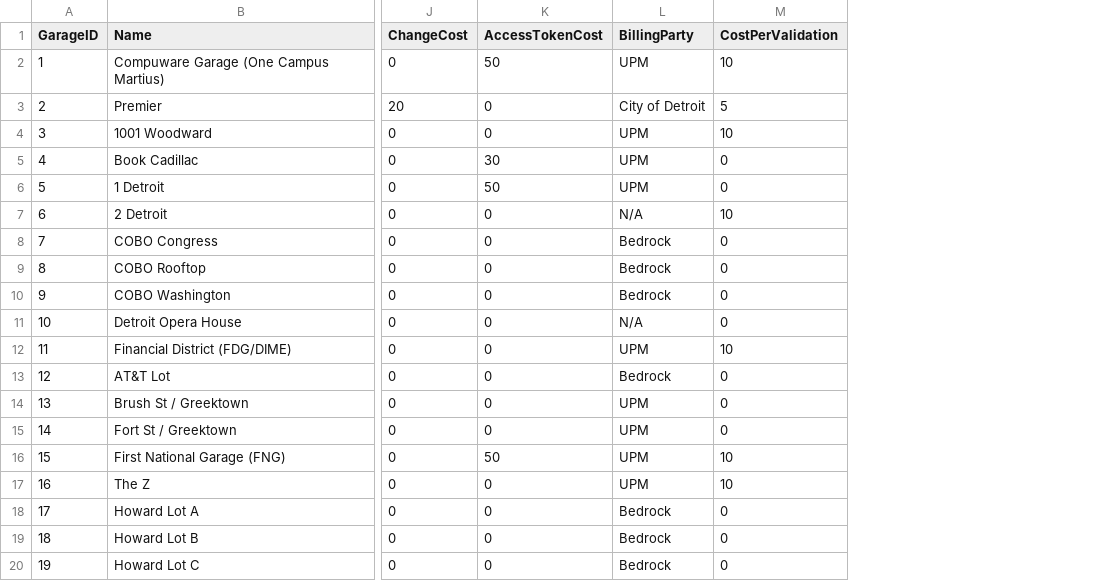
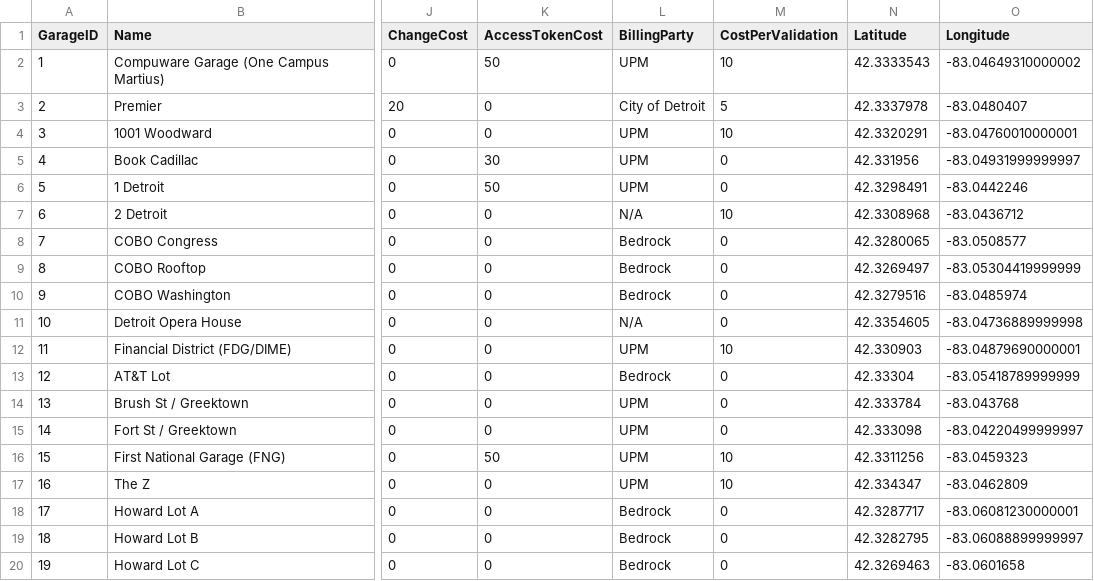
Before and after one commit to teamquickenloans/PERA, a CSV file: PERA/PERA/DAL/garages.csv, drawn as a sheet; only a part is shown, gaps mark what is left out; the diff names each change by its address in the sheet, - before the commit and + after, or states it on an @@ line.

Commit message:
fixed garage markers

```diff
--- a/PERA/PERA/DAL/garages.csv
+++ b/PERA/PERA/DAL/garages.csv
+column N (Latitude), rows 2-20: 42.3333543 | 42.3337978 | 42.3320291 | 42.331956 | 42.3298491 | 42.3308968 | 42.3280065 | 42.3269497 | 42.3279516 | 42.3354605 | 42.330903 | 42.33304 | 42.333784 | 42.333098 | 42.3311256 | 42.334347 | 42.3287717 | 42.3282795 | 42.3269463
+column O (Longitude), rows 2-20: -83.04649310000002 | -83.0480407 | -83.04760010000001 | -83.04931999999997 | -83.0442246 | -83.0436712 | -83.0508577 | -83.05304419999999 | -83.0485974 | -83.04736889999998 | -83.04879690000001 | -83.05418789999999 | -83.043768 | -83.04220499999997 | -83.0459323 | -83.0462809 | -83.06081230000001 | -83.06088899999997 | -83.0601658
```
Also changed, not shown: 1 other file.
